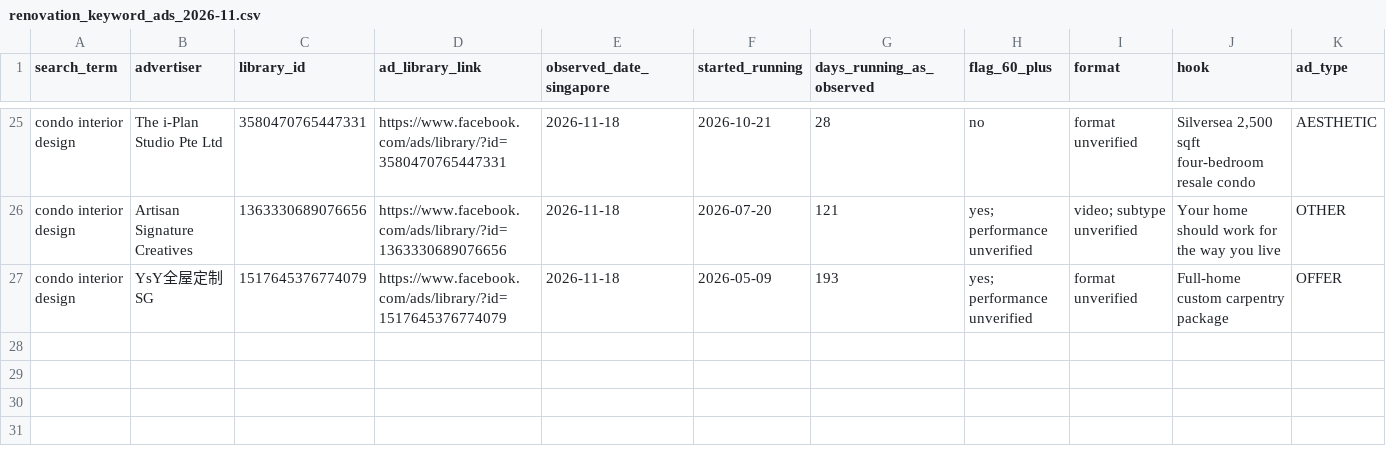
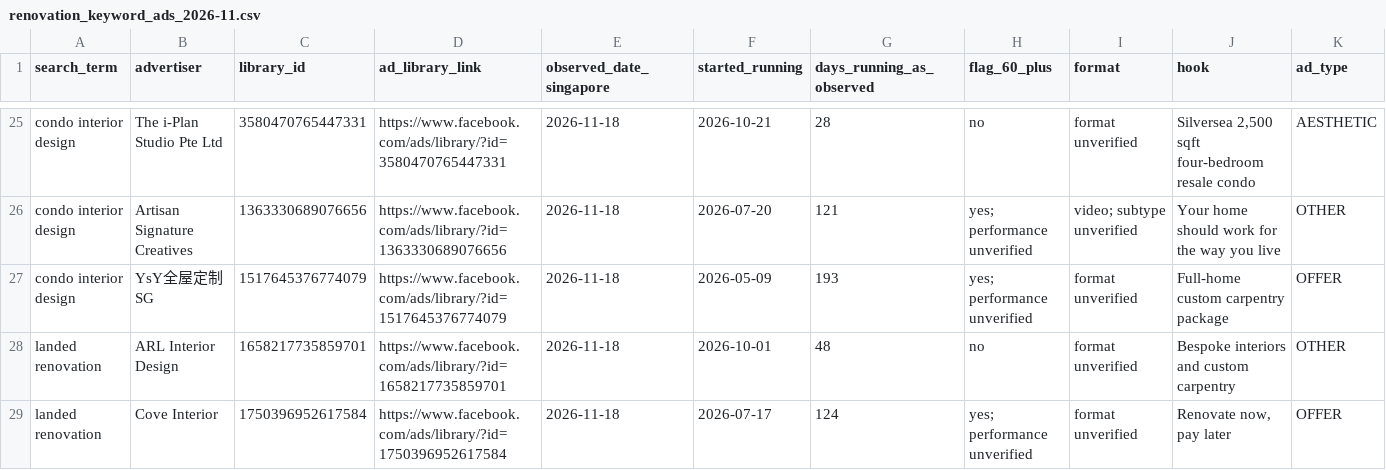
Before and after one commit to chylerbot-beep/ID-Meta-ad-spy-, a CSV file: research/2026-11-renovation-keyword-scan/renovation_keyword_ads_2026-11.csv, drawn as a sheet; only a part is shown, gaps mark what is left out; rows hold the shown columns only; the diff names each change by its address in the sheet, - before the commit and + after, or states it on an @@ line.

Commit message:
Checkpoint landed renovation keyword research

```diff
--- a/research/2026-11-renovation-keyword-scan/renovation_keyword_ads_2026-11.csv
+++ b/research/2026-11-renovation-keyword-scan/renovation_keyword_ads_2026-11.csv
+row 28: landed renovation | ARL Interior Design | 1658217735859701 | https://www.facebook.com/ads/library/?id=1658217735859701 | 2026-11-18 | 2026-10-01 | 48 | no | format unverified | Bespoke interiors and custom carpentry | OTHER
+row 29: landed renovation | Cove Interior | 1750396952617584 | https://www.facebook.com/ads/library/?id=1750396952617584 | 2026-11-18 | 2026-07-17 | 124 | yes; performance unverified | format unverified | Renovate now, pay later | OFFER
```
